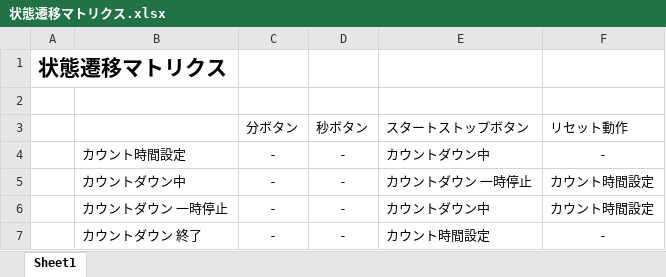
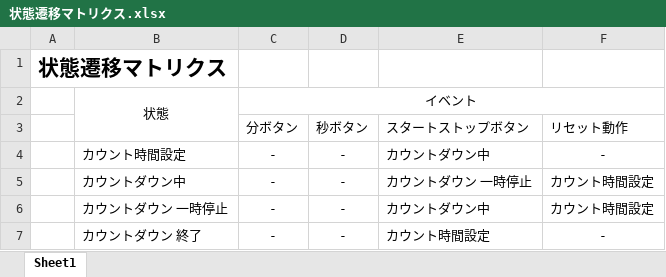
Before and after one commit to hakohumi/comp.Kitchen_Timer, an Excel workbook: 資料/状態遷移マトリクス.xlsx, sheet Sheet1, drawn as a sheet; values as stored, in another font and other column widths than the file's, no borders; the diff names each change by its address in the sheet, - before the commit and + after, or states it on an @@ line.

```diff
--- a/資料/状態遷移マトリクス.xlsx (sheet Sheet1)
+++ b/資料/状態遷移マトリクス.xlsx (sheet Sheet1)
-row 2: (empty)
+row 2:  | 状態 | イベント
+B2:B3 merged
+C2:F2 merged
```
Also changed, not shown: 3 other files.
